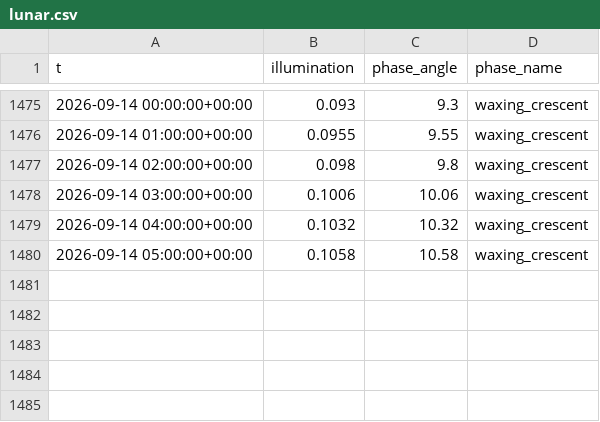
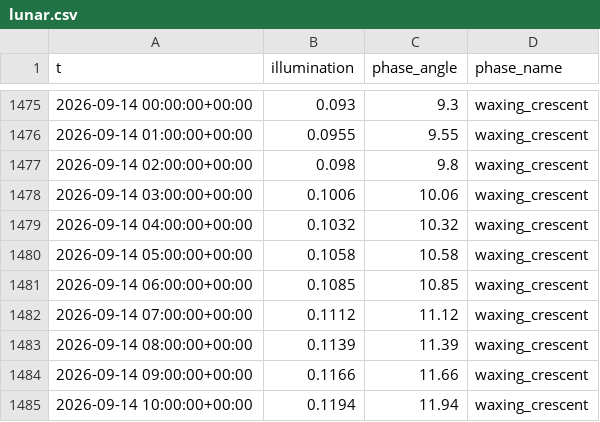
Before and after one commit to richardmhuse/do-not-hit-the-bridge-V2, a CSV file: data/raw/lunar.csv, drawn as a sheet; only a part is shown, gaps mark what is left out.

```diff
--- a/data/raw/lunar.csv
+++ b/data/raw/lunar.csv
@@ -1480 +1480,6 @@ t,illumination,phase_angle,phase_name
 2026-09-14 05:00:00+00:00,0.1058,10.58,waxing_crescent
+2026-09-14 06:00:00+00:00,0.1085,10.85,waxing_crescent
+2026-09-14 07:00:00+00:00,0.1112,11.12,waxing_crescent
+2026-09-14 08:00:00+00:00,0.1139,11.39,waxing_crescent
+2026-09-14 09:00:00+00:00,0.1166,11.66,waxing_crescent
+2026-09-14 10:00:00+00:00,0.1194,11.94,waxing_crescent
```
Also changed, not shown: data/processed/forecast.csv, data/raw/measured.csv, 39 other files.
